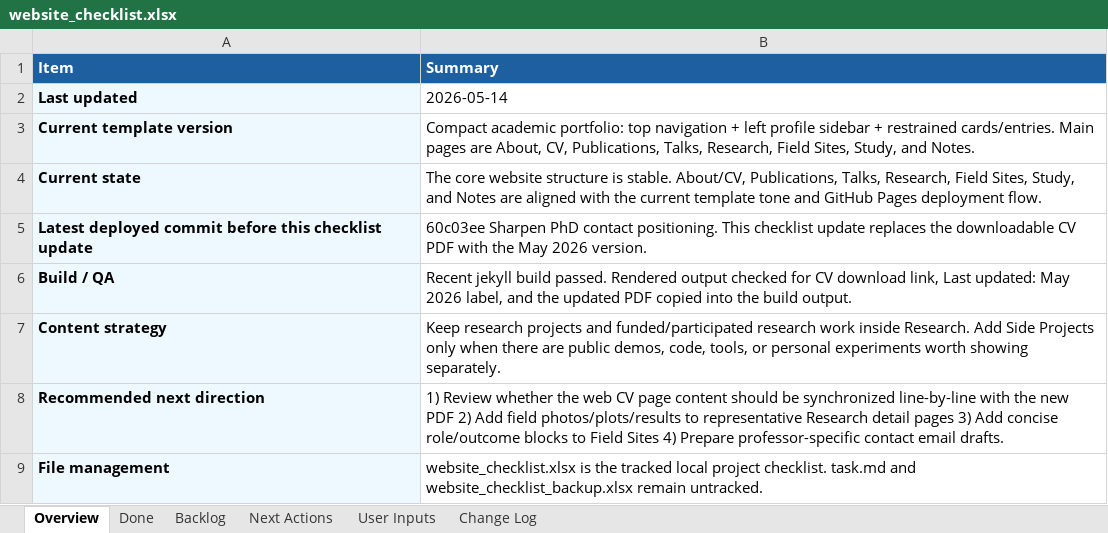
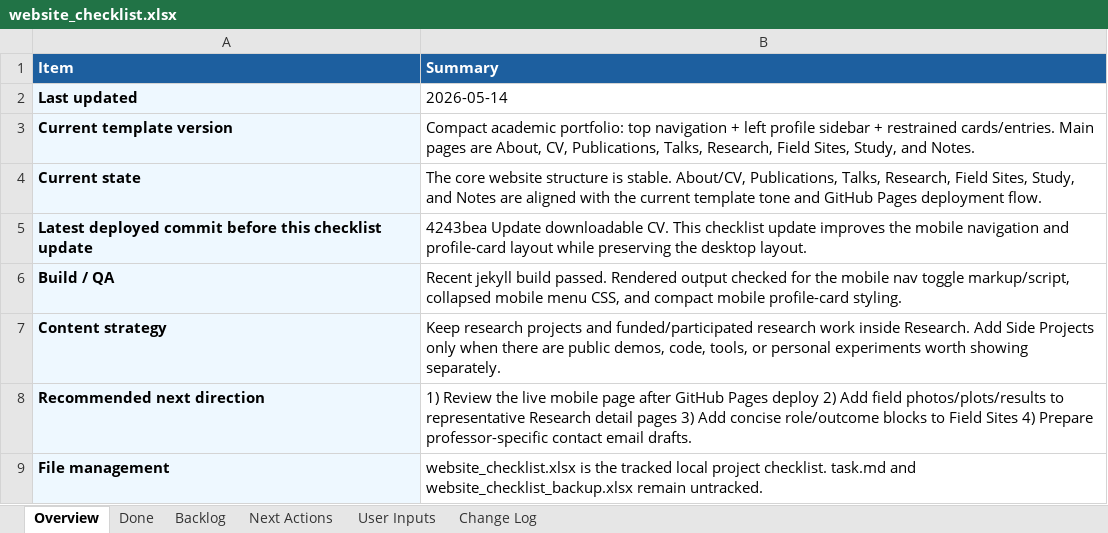
Before and after one commit to pjy5451/pjy5451.github.io, an Excel workbook: website_checklist.xlsx, sheet Overview, drawn as a sheet; values as stored, in another font and other column widths than the file's, no borders; the diff names each change by its address in the sheet, - before the commit and + after, or states it on an @@ line.

Commit message:
Improve mobile navigation layout

```diff
--- a/website_checklist.xlsx (sheet Overview)
+++ b/website_checklist.xlsx (sheet Overview)
-B5 (Summary): 60c03ee Sharpen PhD contact positioning. This checklist update replaces the downloadable CV PDF with the May 2026 version.
+B5 (Summary): 4243bea Update downloadable CV. This checklist update improves the mobile navigation and profile-card layout while preserving the desktop layout.
-B6 (Summary): …checked for CV download link, Last updated: May 2026 label, and the updated PDF copied into the build output.
+B6 (Summary): …checked for the mobile nav toggle markup/script, collapsed mobile menu CSS, and compact mobile profile-card styling.
-B8 (Summary): 1) Review whether the web CV page content should be synchronized line-by-line with the new PDF 2) Add…
+B8 (Summary): 1) Review the live mobile page after GitHub Pages deploy 2) Add…
```
Also changed, not shown: sheet Done, sheet Change Log, 2 other files.
